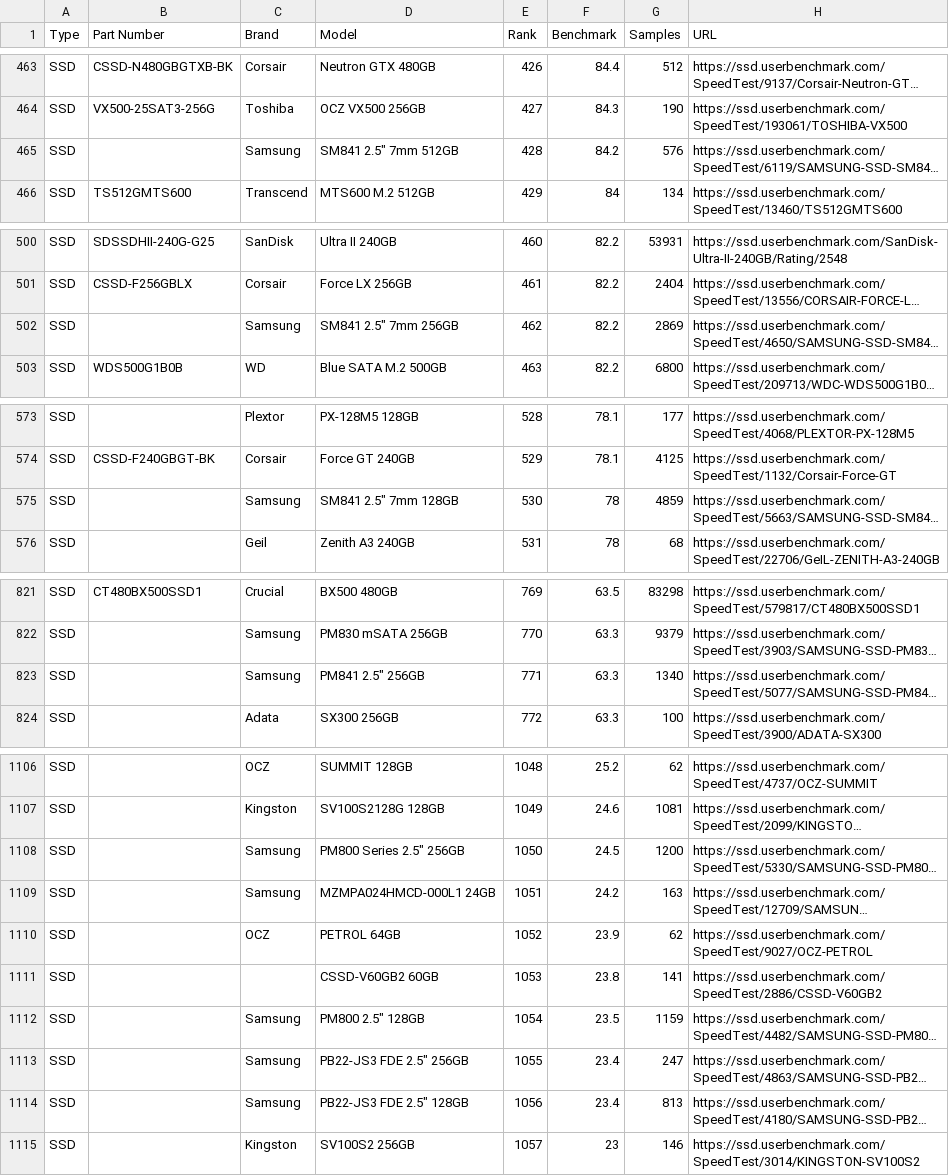
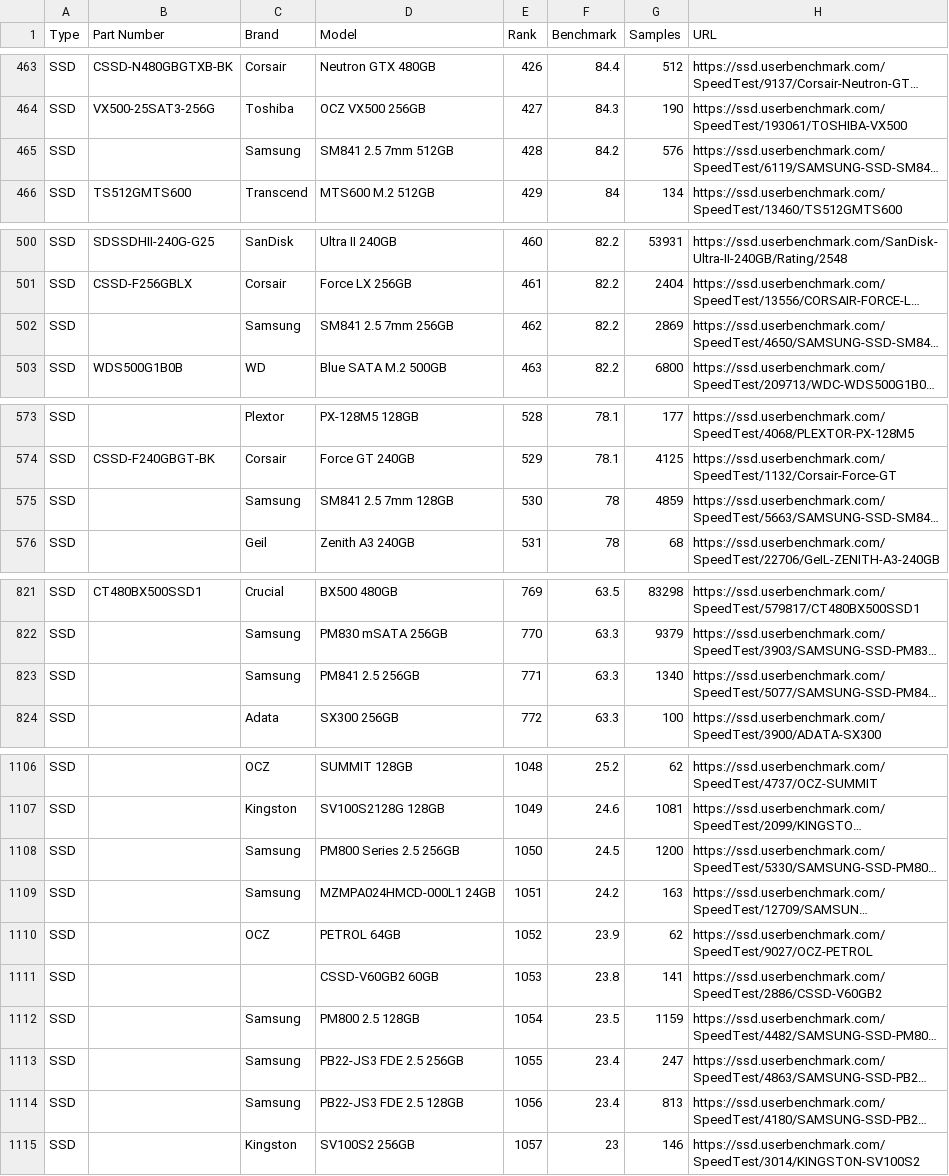
Before and after one commit to parathan/laptop-price-gauge, a CSV file: csv_scripts/csv/ssd.csv, drawn as a sheet; only a part is shown, gaps mark what is left out; long unchanged cells end in …; the diff covers the shown part only; the diff names each change by its address in the sheet, - before the commit and + after, or states it on an @@ line.

```diff
--- a/csv_scripts/csv/ssd.csv
+++ b/csv_scripts/csv/ssd.csv
-D465 (Model): SM841 2.5" 7mm 512GB
+D465 (Model): SM841 2.5 7mm 512GB
-D502 (Model): SM841 2.5" 7mm 256GB
+D502 (Model): SM841 2.5 7mm 256GB
-D575 (Model): SM841 2.5" 7mm 128GB
+D575 (Model): SM841 2.5 7mm 128GB
-D823 (Model): PM841 2.5" 256GB
+D823 (Model): PM841 2.5 256GB
-D1108 (Model): PM800 Series 2.5" 256GB
+D1108 (Model): PM800 Series 2.5 256GB
-D1112 (Model): PM800 2.5" 128GB
+D1112 (Model): PM800 2.5 128GB
-D1113 (Model): PB22-JS3 FDE 2.5" 256GB
+D1113 (Model): PB22-JS3 FDE 2.5 256GB
-D1114 (Model): PB22-JS3 FDE 2.5" 128GB
+D1114 (Model): PB22-JS3 FDE 2.5 128GB
```
Also changed, not shown: 2 edited cells elsewhere in this file, csv_scripts/csv/hdd.csv.
